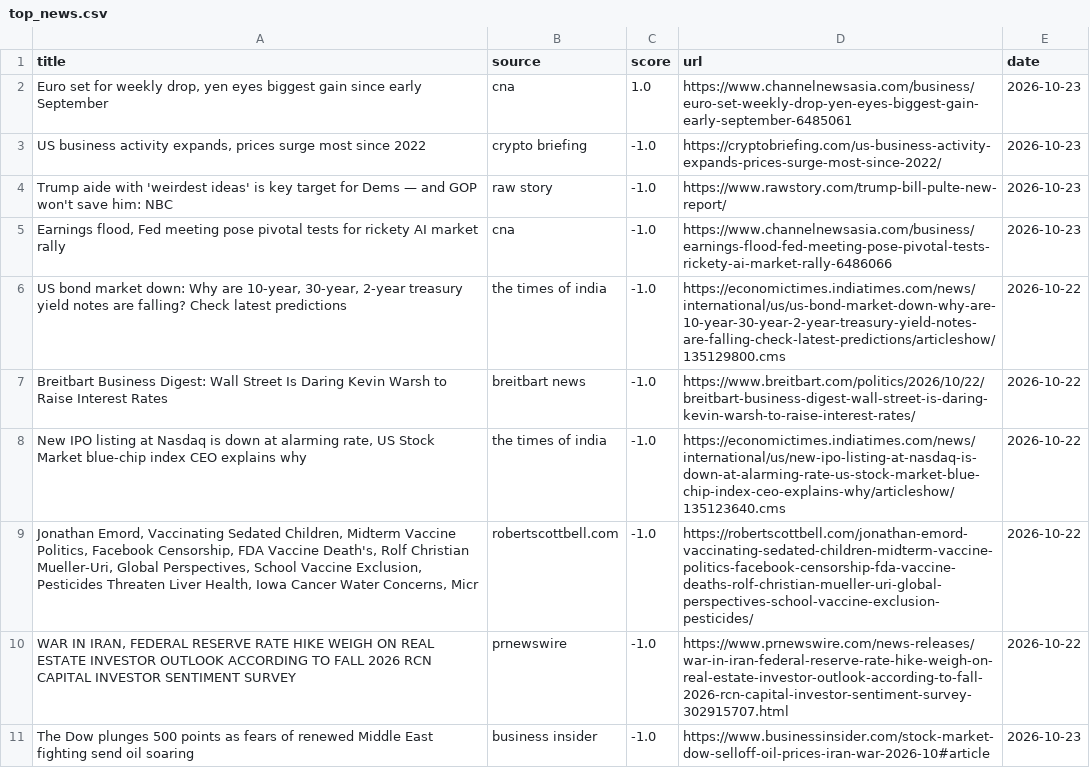
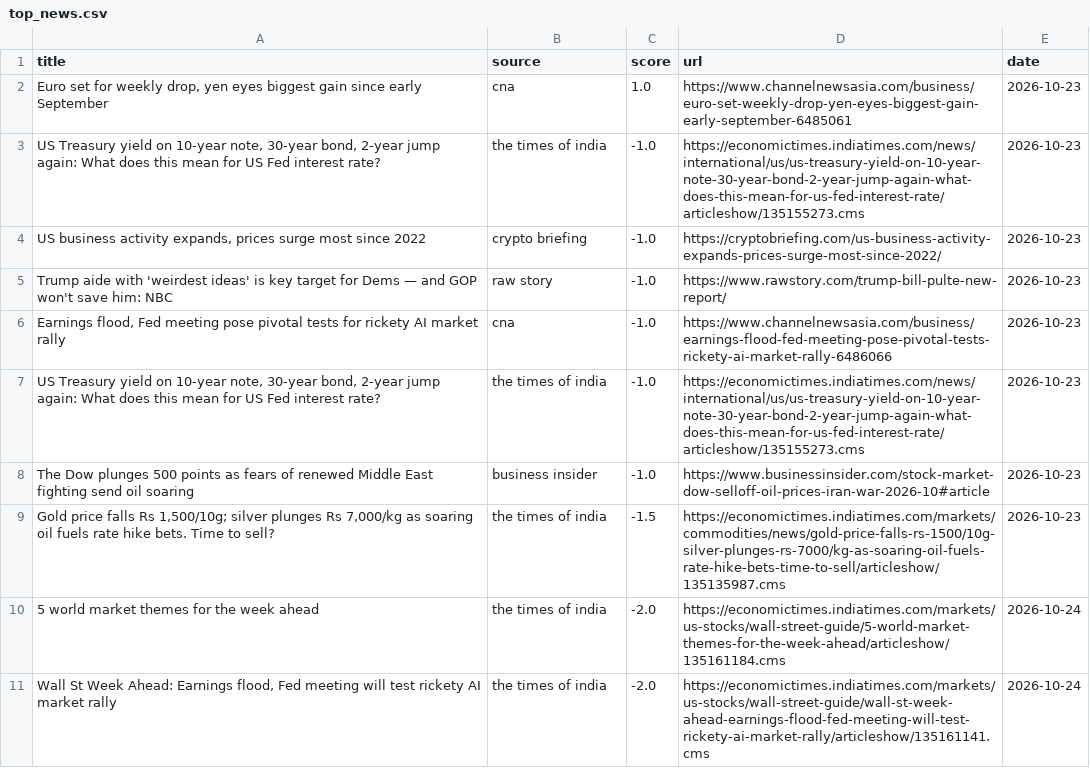
Before and after one commit to Z8Sa/macro-funda, a CSV file: data/top_news.csv, drawn as a sheet.

```diff
--- a/data/top_news.csv
+++ b/data/top_news.csv
@@ -2,2 +2,3 @@ title,source,score,url,date
 "Euro set for weekly drop, yen eyes biggest gain since early September",cna,1.0,https://www.channelnewsasia.com/business/euro-set-weekly-drop-yen-eyes-biggest-gain-early-september-6485061,2026-10-23
+"US Treasury yield on 10-year note, 30-year bond, 2-year jump again: What does this mean for US Fed interest rate?",the times of india,-1.0,https://economictimes.indiatimes.com/news/international/us/us-treasury-yield-on-10-year-note-30-year-bond-2-year-jump-again-what-does-this-mean-for-us-fed-interest-rate/articleshow/135155273.cms,2026-10-23
 "US business activity expands, prices surge most since 2022",crypto briefing,-1.0,https://cryptobriefing.com/us-business-activity-expands-prices-surge-most-since-2022/,2026-10-23
@@ -5,7 +6,6 @@ Trump aide with 'weirdest ideas' is key target for Dems — and GOP won't save h
 "Earnings flood, Fed meeting pose pivotal tests for rickety AI market rally",cna,-1.0,https://www.channelnewsasia.com/business/earnings-flood-fed-meeting-pose-pivotal-tests-rickety-ai-market-rally-6486066,2026-10-23
-"US bond market down: Why are 10-year, 30-year, 2-year treasury yield notes are falling? Check latest predictions",the times of india,-1.0,https://economictimes.indiatimes.com/news/international/us/us-bond-market-down-why-are-10-year-30-year-2-year-treasury-yield-notes-are-falling-check-latest-predictions/articleshow/135129800.cms,2026-10-22
-Breitbart Business Digest: Wall Street Is Daring Kevin Warsh to Raise Interest Rates,breitbart news,-1.0,https://www.breitbart.com/politics/2026/10/22/breitbart-business-digest-wall-street-is-daring-kevin-warsh-to-raise-interest-rates/,2026-10-22
-"New IPO listing at Nasdaq is down at alarming rate, US Stock Market blue-chip index CEO explains why",the times of india,-1.0,https://economictimes.indiatimes.com/news/international/us/new-ipo-listing-at-nasdaq-is-down-at-alarming-rate-us-stock-market-blue-chip-index-ceo-explains-why/articleshow/135123640.cms,2026-10-22
-"Jonathan Emord, Vaccinating Sedated Children, Midterm Vaccine Politics, Facebook Censorship, FDA Vaccine Death's, Rolf Christian Mueller-Uri, Global Perspectives, School Vaccine Exclusion, Pesticides Threaten Liver Health, Iowa Cancer Water Concerns, Micr",robertscottbell.com,-1.0,https://robertscottbell.com/jonathan-emord-vaccinating-sedated-children-midterm-vaccine-politics-facebook-censorship-fda-vaccine-deaths-rolf-christian-mueller-uri-global-perspectives-school-vaccine-exclusion-pesticides/,2026-10-22
-"WAR IN IRAN, FEDERAL RESERVE RATE HIKE WEIGH ON REAL ESTATE INVESTOR OUTLOOK ACCORDING TO FALL 2026 RCN CAPITAL INVESTOR SENTIMENT SURVEY",prnewswire,-1.0,https://www.prnewswire.com/news-releases/war-in-iran-federal-reserve-rate-hike-weigh-on-real-estate-investor-outlook-according-to-fall-2026-rcn-capital-investor-sentiment-survey-302915707.html,2026-10-22
+"US Treasury yield on 10-year note, 30-year bond, 2-year jump again: What does this mean for US Fed interest rate?",the times of india,-1.0,https://economictimes.indiatimes.com/news/international/us/us-treasury-yield-on-10-year-note-30-year-bond-2-year-jump-again-what-does-this-mean-for-us-fed-interest-rate/articleshow/135155273.cms,2026-10-23
 The Dow plunges 500 points as fears of renewed Middle East fighting send oil soaring,business insider,-1.0,https://www.businessinsider.com/stock-market-dow-selloff-oil-prices-iran-war-2026-10#article,2026-10-23
+"Gold price falls Rs 1,500/10g; silver plunges Rs 7,000/kg as soaring oil fuels rate hike bets. Time to sell?",the times of india,-1.5,https://economictimes.indiatimes.com/markets/commodities/news/gold-price-falls-rs-1500/10g-silver-plunges-rs-7000/kg-as-soaring-oil-fuels-rate-hike-bets-time-to-sell/articleshow/135135987.cms,2026-10-23
+5 world market themes for the week ahead,the times of india,-2.0,https://economictimes.indiatimes.com/markets/us-stocks/wall-street-guide/5-world-market-themes-for-the-week-ahead/articleshow/135161184.cms,2026-10-24
+"Wall St Week Ahead: Earnings flood, Fed meeting will test rickety AI market rally",the times of india,-2.0,https://economictimes.indiatimes.com/markets/us-stocks/wall-street-guide/wall-st-week-ahead-earnings-flood-fed-meeting-will-test-rickety-ai-market-rally/articleshow/135161141.cms,2026-10-24
```
Also changed, not shown: 5 other files.
